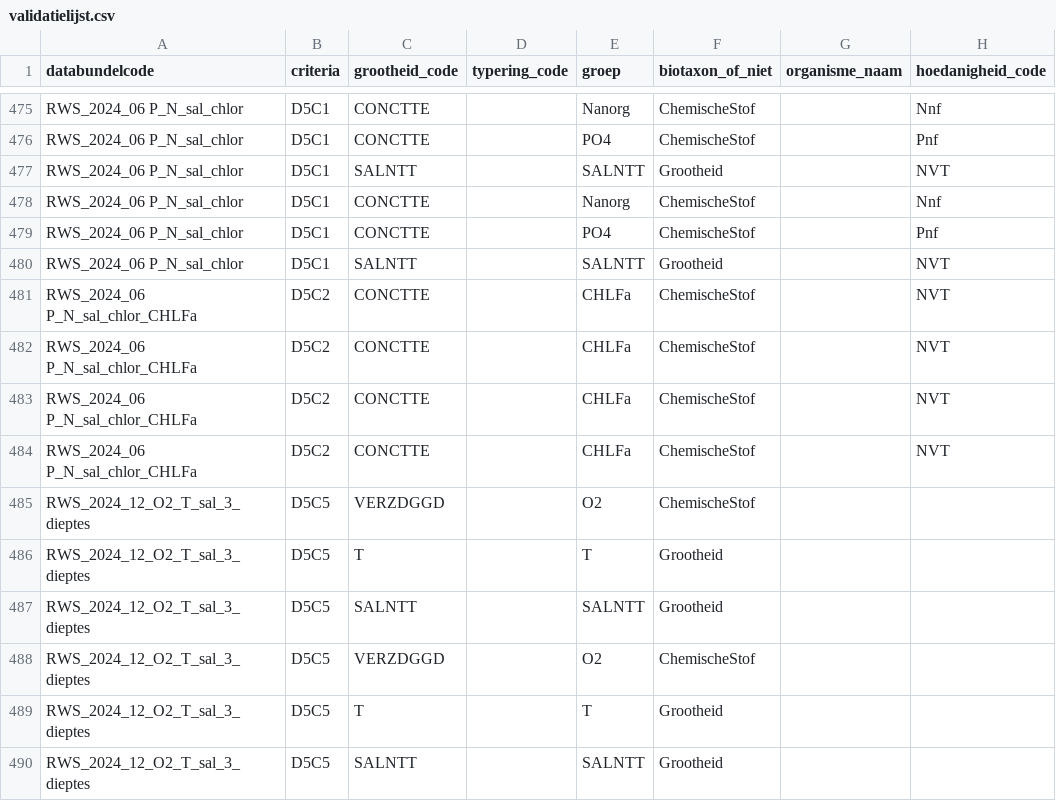
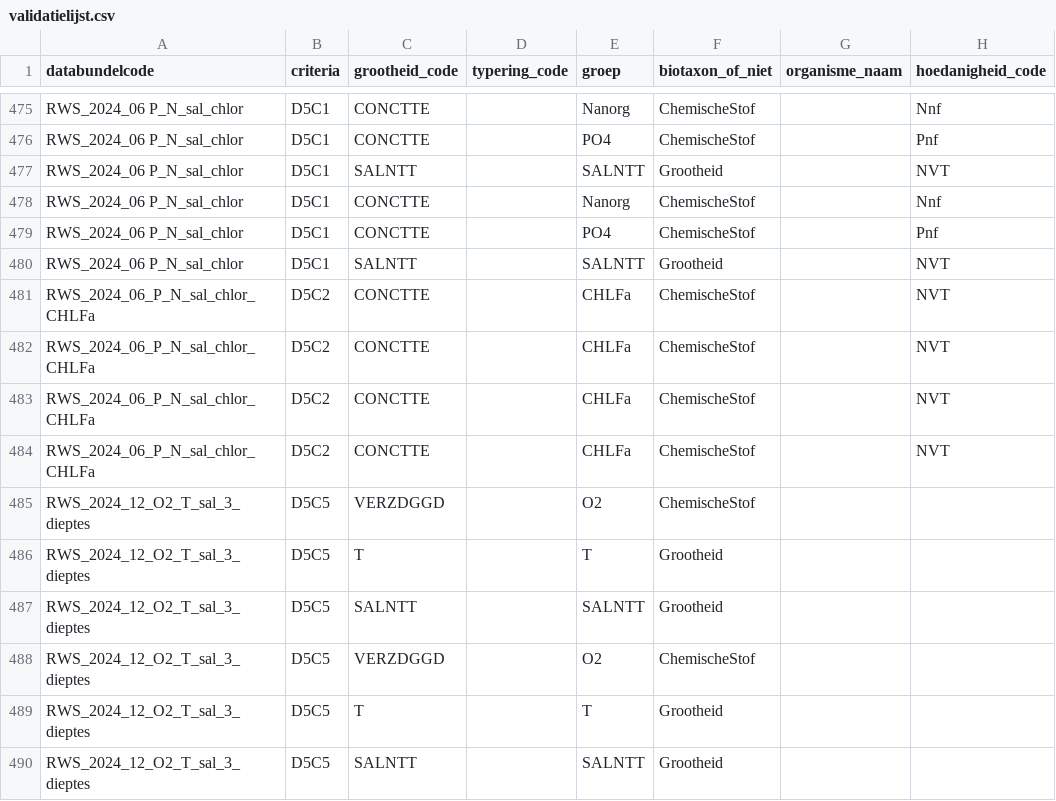
Before and after one commit to openearth/krmvalidatie, a CSV file: data/validatielijst.csv, drawn as a sheet; only a part is shown, gaps mark what is left out; the diff names each change by its address in the sheet, - before the commit and + after, or states it on an @@ line.

Commit message:
validatielijst 06/2024 edits

```diff
--- a/data/validatielijst.csv
+++ b/data/validatielijst.csv
-A481:A484 (databundelcode): RWS_2024_06 P_N_sal_chlor_CHLFa
+A481:A484 (databundelcode): RWS_2024_06_P_N_sal_chlor_CHLFa
```
